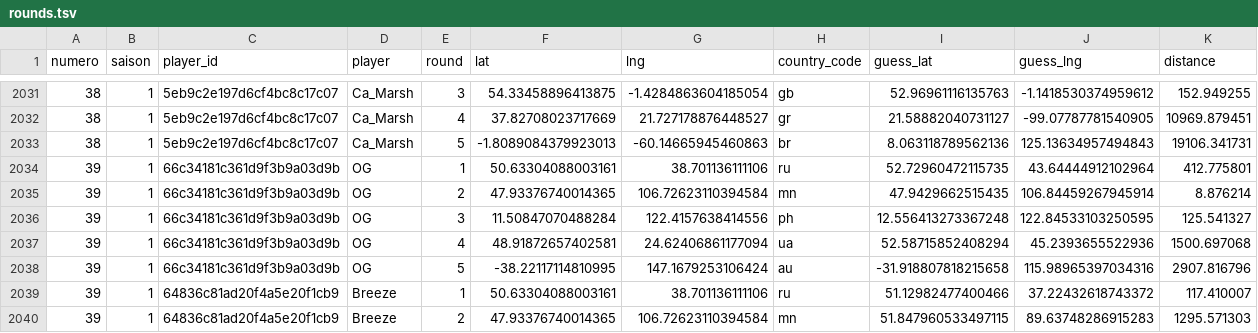
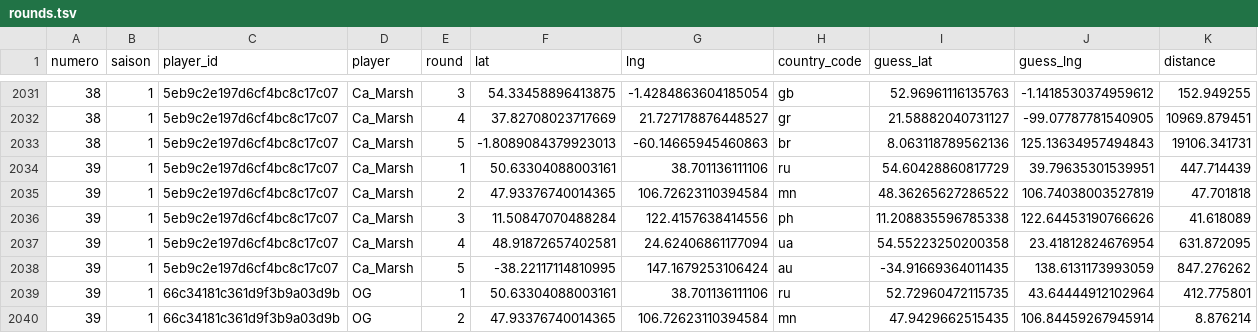
Before and after one commit to ComteUnderscoreL/geostats, a TSV file: data/rounds.tsv, drawn as a sheet; only a part is shown, gaps mark what is left out; the shorter side is filled out with more unchanged rows.

```diff
--- a/data/rounds.tsv
+++ b/data/rounds.tsv
@@ -2033,2 +2033,7 @@ numero	saison	player_id	player	round	lat	lng	country_code	guess_lat	guess_lng	di
 38	1	5eb9c2e197d6cf4bc8c17c07	Ca_Marsh	5	-1.8089084379923013	-60.14665945460863	br	8.063118789562136	125.13634957494843	19106.341731
+39	1	5eb9c2e197d6cf4bc8c17c07	Ca_Marsh	1	50.63304088003161	38.701136111106	ru	54.60428860817729	39.79635301539951	447.714439
+39	1	5eb9c2e197d6cf4bc8c17c07	Ca_Marsh	2	47.93376740014365	106.72623110394584	mn	48.36265627286522	106.74038003527819	47.701818
+39	1	5eb9c2e197d6cf4bc8c17c07	Ca_Marsh	3	11.50847070488284	122.4157638414556	ph	11.208835596785338	122.64453190766626	41.618089
+39	1	5eb9c2e197d6cf4bc8c17c07	Ca_Marsh	4	48.91872657402581	24.62406861177094	ua	54.55223250200358	23.41812824676954	631.872095
+39	1	5eb9c2e197d6cf4bc8c17c07	Ca_Marsh	5	-38.22117114810995	147.1679253106424	au	-34.91669364011435	138.6131173993059	847.276262
 39	1	66c34181c361d9f3b9a03d9b	OG	1	50.63304088003161	38.701136111106	ru	52.72960472115735	43.64444912102964	412.775801
```
Also changed, not shown: data/totals.tsv.
